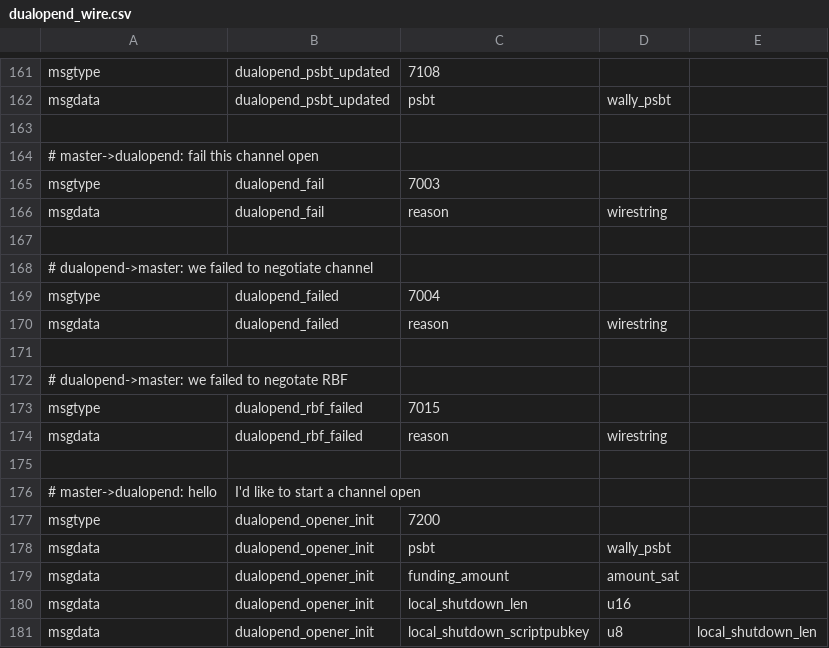
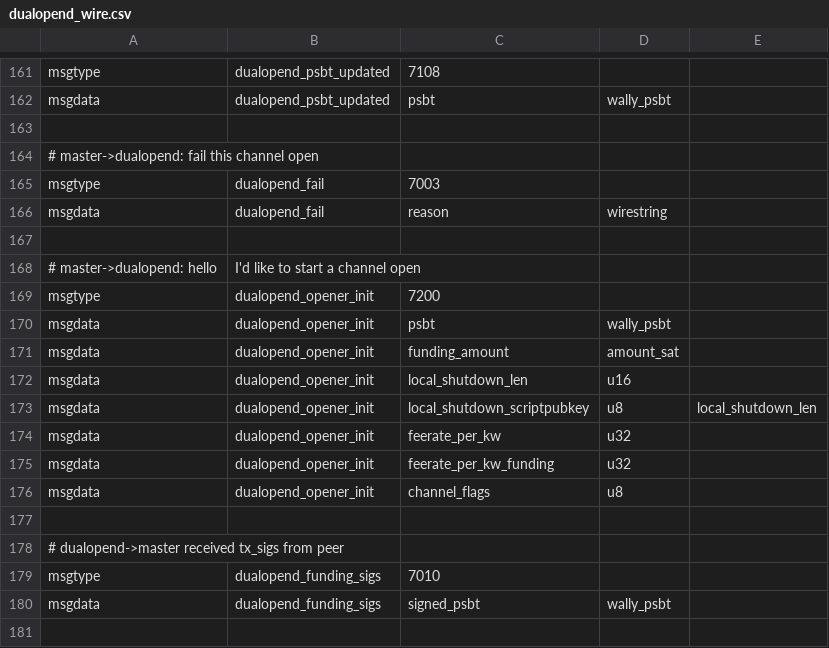
Before and after one commit to ElementsProject/lightning, a CSV file: openingd/dualopend_wire.csv, drawn as a sheet; only a part is shown, gaps mark what is left out; the shorter side is filled out with more unchanged rows.

```diff
--- a/openingd/dualopend_wire.csv
+++ b/openingd/dualopend_wire.csv
@@ -167,10 +167,2 @@ msgdata,dualopend_fail,reason,wirestring,
 
-# dualopend->master: we failed to negotiate channel
-msgtype,dualopend_failed,7004
-msgdata,dualopend_failed,reason,wirestring,
-
-# dualopend->master: we failed to negotate RBF
-msgtype,dualopend_rbf_failed,7015
-msgdata,dualopend_rbf_failed,reason,wirestring,
-
 # master->dualopend: hello, I'd like to start a channel open
```
Also changed, not shown: 14 other files.
